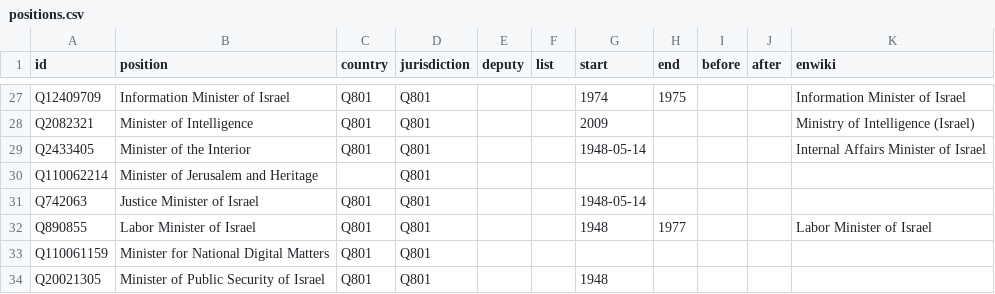
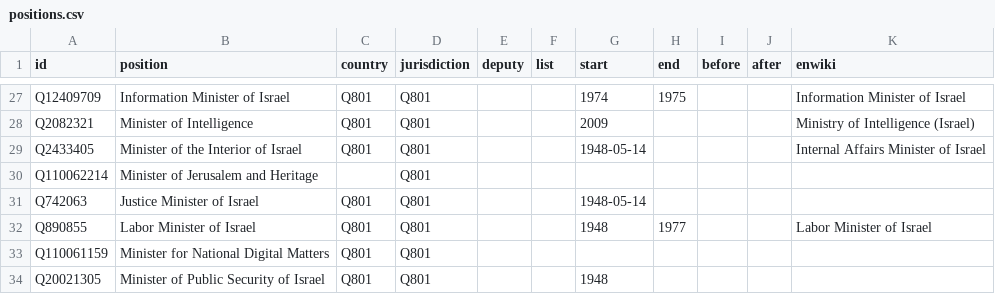
Before and after one commit to every-politician-scrapers/israel-ministers, a CSV file: html/positions.csv, drawn as a sheet; only a part is shown, gaps mark what is left out.

```diff
--- a/html/positions.csv
+++ b/html/positions.csv
@@ -28,3 +28,3 @@ Q12409709,Information Minister of Israel,Q801,Q801,,,1974,1975,,,Information Min
 Q2082321,Minister of Intelligence,Q801,Q801,,,2009,,,,Ministry of Intelligence (Israel)
-Q2433405,Minister of the Interior,Q801,Q801,,,1948-05-14,,,,Internal Affairs Minister of Israel
+Q2433405,Minister of the Interior of Israel,Q801,Q801,,,1948-05-14,,,,Internal Affairs Minister of Israel
 Q110062214,Minister of Jerusalem and Heritage,,Q801,,,,,,,
```
Also changed, not shown: html/legislators.csv.
